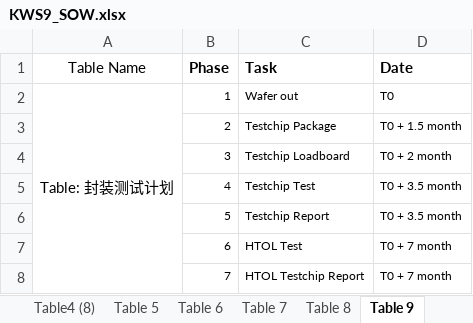
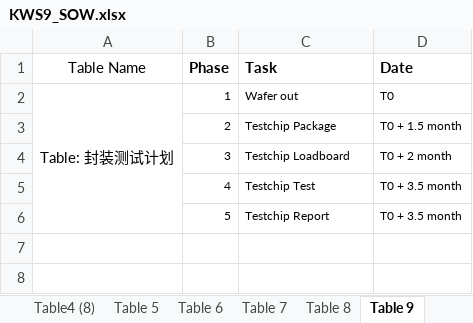
Before and after one commit to sheyiqi/MD_Group, an Excel workbook: Template/KWS9_SOW.xlsx, sheet Table 9, drawn as a sheet; values as stored, in another font and other column widths than the file's, no borders; the diff names each change by its address in the sheet, - before the commit and + after, or states it on an @@ line.

```diff
--- a/Template/KWS9_SOW.xlsx (sheet Table 9)
+++ b/Template/KWS9_SOW.xlsx (sheet Table 9)
-row 7:  | 6 | HTOL Test | T0 + 7 month
-row 8:  | 7 | HTOL Testchip Report | T0 + 7 month
```
Also changed, not shown: sheet Table 8, sheet Table 5, sheet Table4 (3), sheet Table 7, 4 other files.
